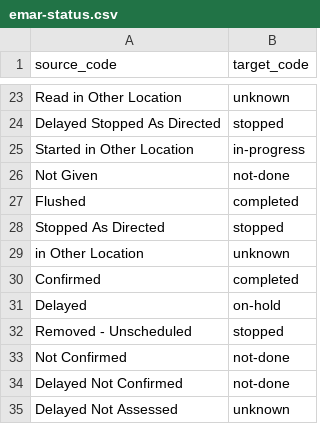
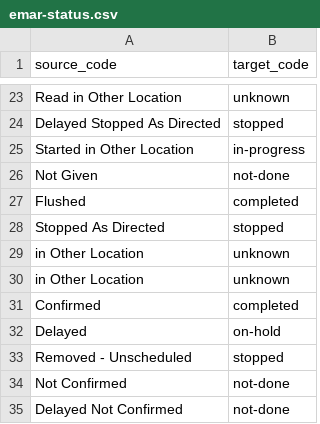
Before and after one commit to DataTools4Heart/data-ingestion-suite, a CSV file: mapping-contexts/mimic/emar-status.csv, drawn as a sheet; only a part is shown, gaps mark what is left out; the shorter side is filled out with more unchanged rows; the diff names each change by its address in the sheet, - before the commit and + after, or states it on an @@ line.

```diff
--- a/mapping-contexts/mimic/emar-status.csv
+++ b/mapping-contexts/mimic/emar-status.csv
+row 30: in Other Location | unknown
```
Also changed, not shown: mapping-contexts/mimic/lab-unit-conversion.csv, mapping-contexts/mimic/race-to-ethnicity-concept-map.csv, 10 other files.
